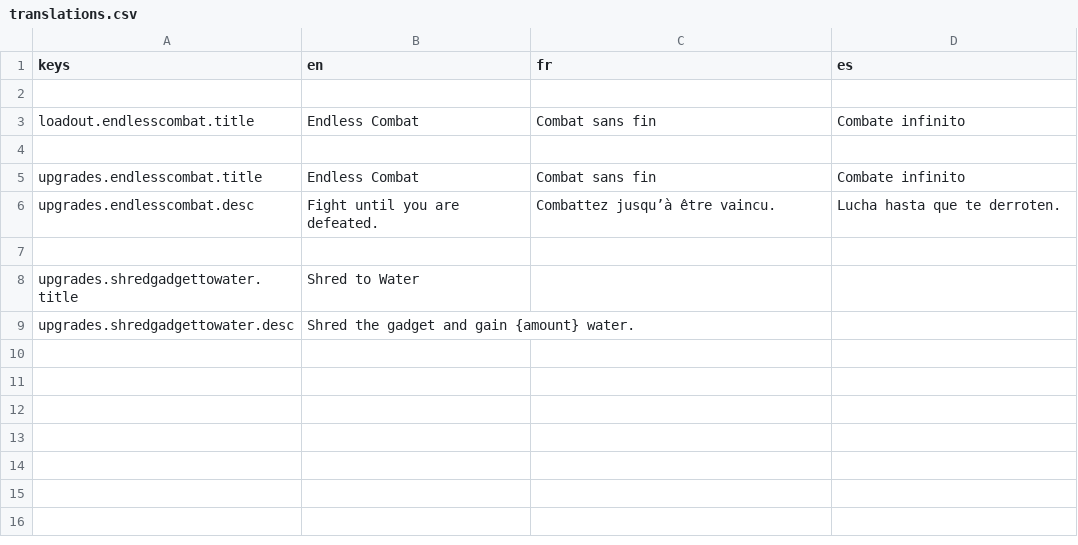
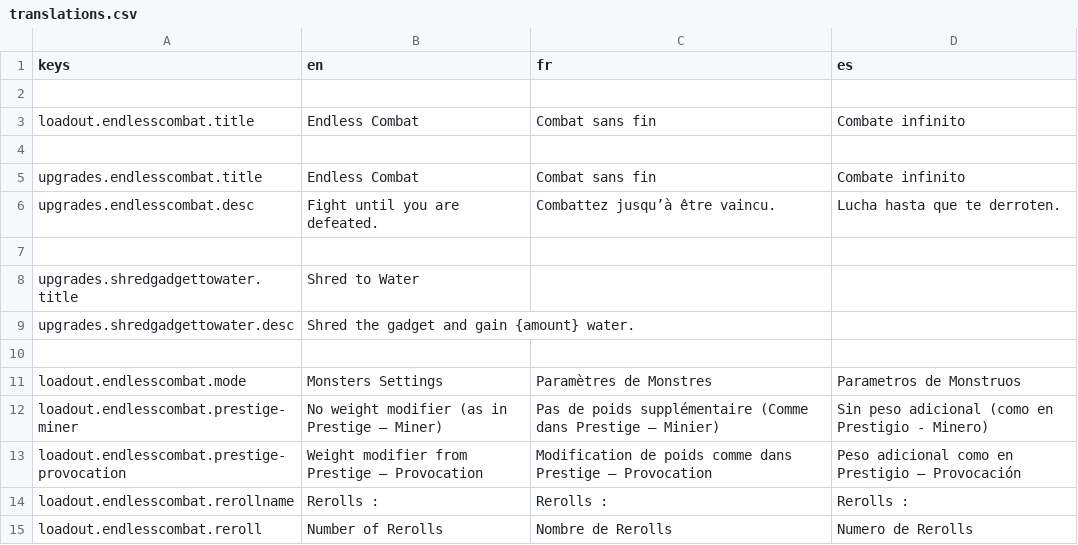
Before and after one commit to lafitteque/POModder-EndlessCombatMode, a CSV file: translations/translations.csv, drawn as a sheet.

Commit message:
Ajout d'options dans le loadout

```diff
--- a/translations/translations.csv
+++ b/translations/translations.csv
@@ -9 +9,7 @@ upgrades.shredgadgettowater.title,Shred to Water,,
 upgrades.shredgadgettowater.desc,Shred the gadget and gain {amount} water.,,
+,,,
+loadout.endlesscombat.mode,Monsters Settings,Paramètres de Monstres,Parametros de Monstruos
+loadout.endlesscombat.prestige-miner,No weight modifier (as in Prestige – Miner),Pas de poids supplémentaire (Comme dans Prestige – Minier),Sin peso adicional (como en Prestigio - Minero)
+loadout.endlesscombat.prestige-provocation,Weight modifier from Prestige – Provocation,Modification de poids comme dans Prestige – Provocation,Peso adicional como en Prestigio – Provocación
+loadout.endlesscombat.rerollname,Rerolls :,Rerolls :,Rerolls :
+loadout.endlesscombat.reroll,Number of Rerolls,Nombre de Rerolls,Numero de Rerolls
```
Also changed, not shown: 10 other files.
